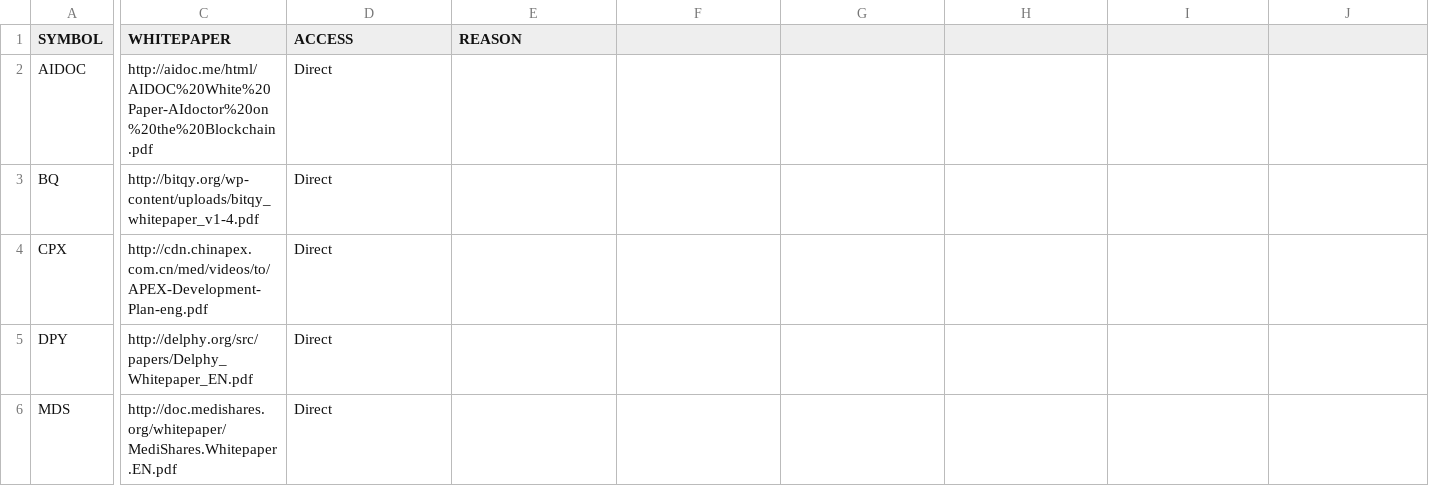
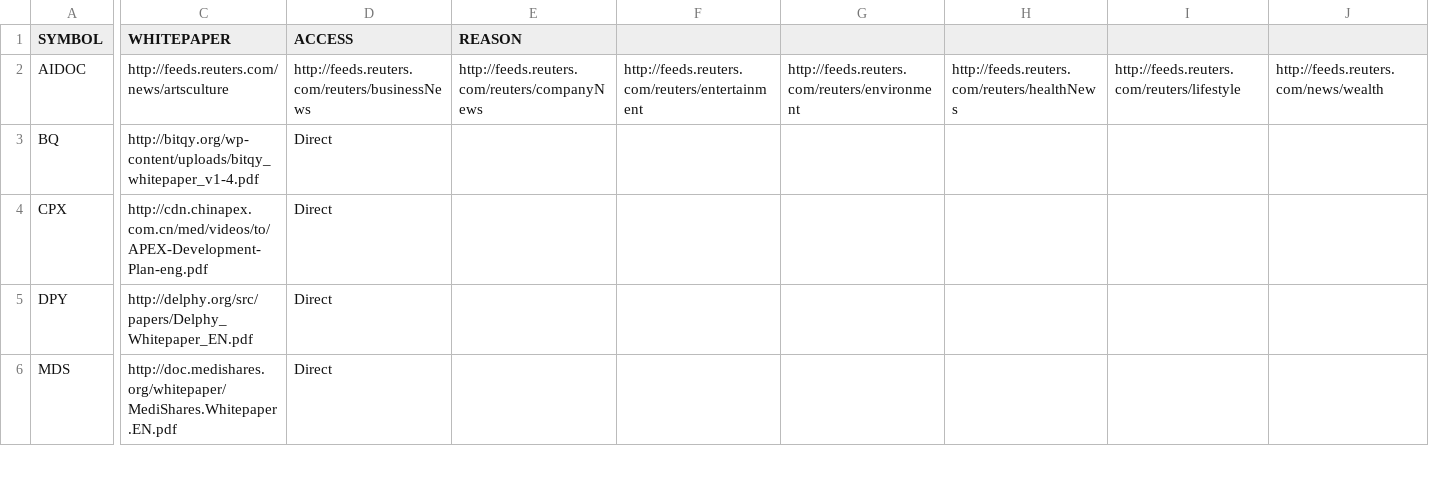
Before and after one commit to PublicDatasets/token-whitepapers, a CSV file: whitepapers.csv, drawn as a sheet; only a part is shown, gaps mark what is left out; the diff covers the shown part only; the diff names each change by its address in the sheet, - before the commit and + after, or states it on an @@ line.

Commit message:
Update whitepapers.csv

```diff
--- a/whitepapers.csv
+++ b/whitepapers.csv
-C2 (WHITEPAPER): http://aidoc.me/html/AIDOC%20White%20Paper-AIdoctor%20on%20the%20Blockchain.pdf
+C2 (WHITEPAPER): http://feeds.reuters.com/news/artsculture
-D2 (ACCESS): Direct
+D2 (ACCESS): http://feeds.reuters.com/reuters/businessNews
-E2 (REASON): (empty)
+E2 (REASON): http://feeds.reuters.com/reuters/companyNews
-F2: (empty)
+F2: http://feeds.reuters.com/reuters/entertainment
-G2: (empty)
+G2: http://feeds.reuters.com/reuters/environment
-H2: (empty)
+H2: http://feeds.reuters.com/reuters/healthNews
-I2: (empty)
+I2: http://feeds.reuters.com/reuters/lifestyle
-J2: (empty)
+J2: http://feeds.reuters.com/news/wealth
```
Also changed, not shown: 11 edited cells elsewhere in this file.
